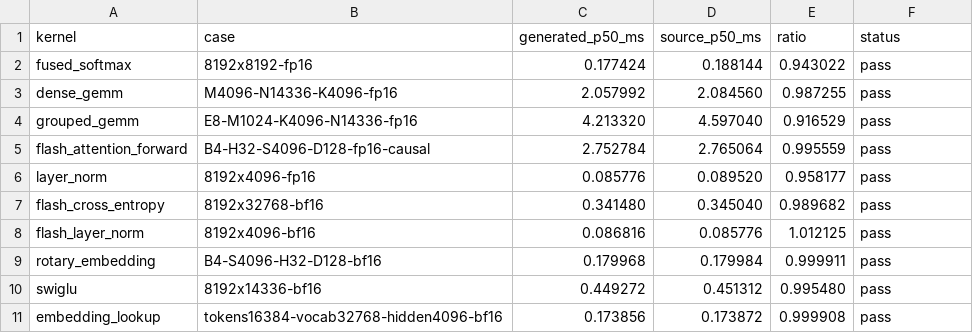
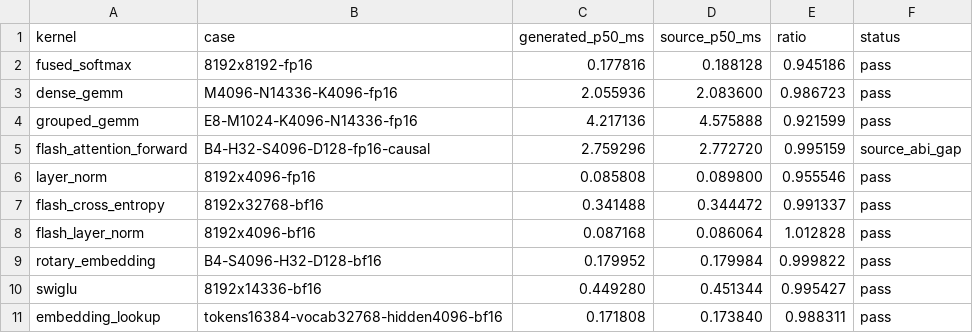
Before and after one commit to zzyu5/Intent, a CSV file: report/baselinev2/triton-5090.csv, drawn as a sheet; only a part is shown; the diff covers the shown part only.

Commit message:
repro: refresh triton 3.6 dual-gpu baselines

```diff
--- a/report/baselinev2/triton-5090.csv
+++ b/report/baselinev2/triton-5090.csv
@@ -1,11 +1,11 @@
 kernel,case,generated_p50_ms,source_p50_ms,ratio,status
-fused_softmax,8192x8192-fp16,0.177424,0.188144,0.943022,pass
-dense_gemm,M4096-N14336-K4096-fp16,2.057992,2.084560,0.987255,pass
-grouped_gemm,E8-M1024-K4096-N14336-fp16,4.213320,4.597040,0.916529,pass
-flash_attention_forward,B4-H32-S4096-D128-fp16-causal,2.752784,2.765064,0.995559,pass
-layer_norm,8192x4096-fp16,0.085776,0.089520,0.958177,pass
-flash_cross_entropy,8192x32768-bf16,0.341480,0.345040,0.989682,pass
-flash_layer_norm,8192x4096-bf16,0.086816,0.085776,1.012125,pass
-rotary_embedding,B4-S4096-H32-D128-bf16,0.179968,0.179984,0.999911,pass
-swiglu,8192x14336-bf16,0.449272,0.451312,0.995480,pass
-embedding_lookup,tokens16384-vocab32768-hidden4096-bf16,0.173856,0.173872,0.999908,pass
+fused_softmax,8192x8192-fp16,0.177816,0.188128,0.945186,pass
+dense_gemm,M4096-N14336-K4096-fp16,2.055936,2.083600,0.986723,pass
+grouped_gemm,E8-M1024-K4096-N14336-fp16,4.217136,4.575888,0.921599,pass
+flash_attention_forward,B4-H32-S4096-D128-fp16-causal,2.759296,2.772720,0.995159,source_abi_gap
+layer_norm,8192x4096-fp16,0.085808,0.089800,0.955546,pass
+flash_cross_entropy,8192x32768-bf16,0.341488,0.344472,0.991337,pass
+flash_layer_norm,8192x4096-bf16,0.087168,0.086064,1.012828,pass
+rotary_embedding,B4-S4096-H32-D128-bf16,0.179952,0.179984,0.999822,pass
+swiglu,8192x14336-bf16,0.449280,0.451344,0.995427,pass
+embedding_lookup,tokens16384-vocab32768-hidden4096-bf16,0.171808,0.173840,0.988311,pass
```
Also changed, not shown: 121 edited cells elsewhere in this file, report/baselinev2/triton-h100.csv.
